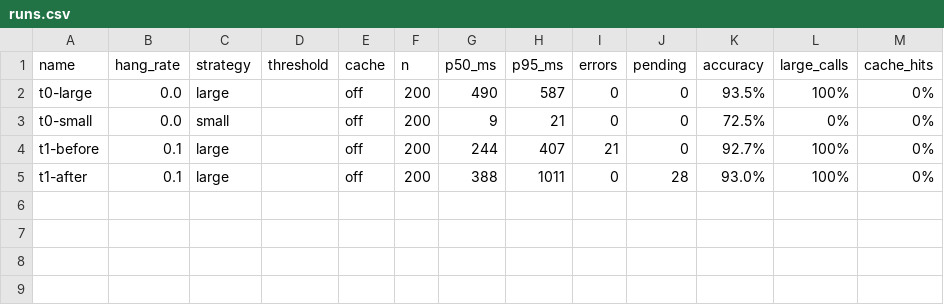
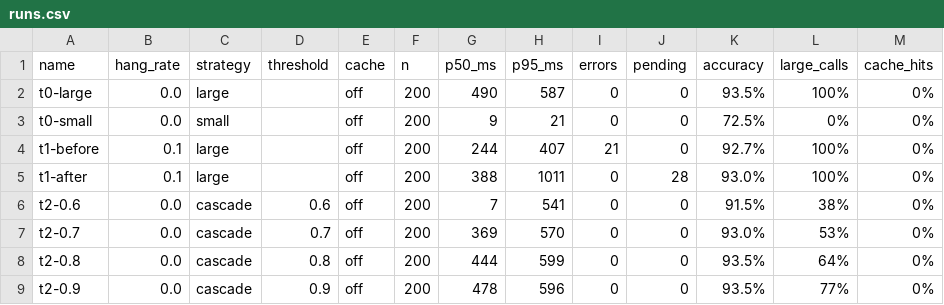
Before and after one commit to 098ff/swarch-arch4AI, a CSV file: results/runs.csv, drawn as a sheet.

```diff
--- a/results/runs.csv
+++ b/results/runs.csv
@@ -5 +5,5 @@ t1-before,0.1,large,,off,200,244,407,21,0,92.7%,100%,0%
 t1-after,0.1,large,,off,200,388,1011,0,28,93.0%,100%,0%
+t2-0.6,0.0,cascade,0.6,off,200,7,541,0,0,91.5%,38%,0%
+t2-0.7,0.0,cascade,0.7,off,200,369,570,0,0,93.0%,53%,0%
+t2-0.8,0.0,cascade,0.8,off,200,444,599,0,0,93.5%,64%,0%
+t2-0.9,0.0,cascade,0.9,off,200,478,596,0,0,93.5%,77%,0%
```
Also changed, not shown: 2 other files.
